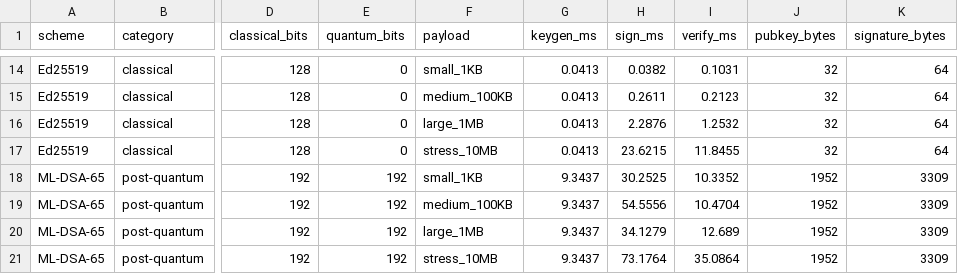
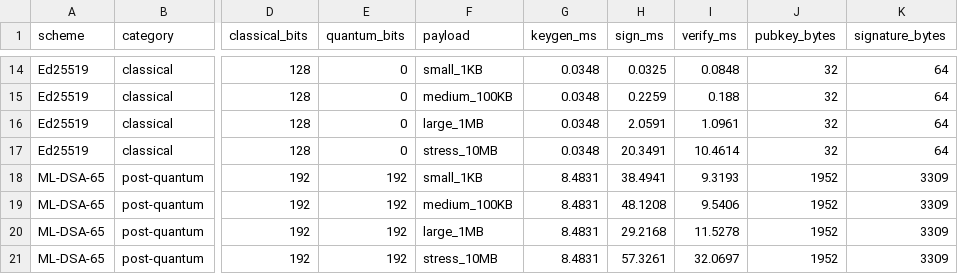
Before and after one commit to Mirudhula24/qsign-hackathon, a CSV file: benchmarks/results/signatures.csv, drawn as a sheet; only a part is shown, gaps mark what is left out; the diff covers the shown part only; the diff names each change by its address in the sheet, - before the commit and + after, or states it on an @@ line.

```diff
--- a/benchmarks/results/signatures.csv
+++ b/benchmarks/results/signatures.csv
-G14:G17 (keygen_ms): 0.0413
+G14:G17 (keygen_ms): 0.0348
-H14 (sign_ms): 0.0382
+H14 (sign_ms): 0.0325
-I14 (verify_ms): 0.1031
+I14 (verify_ms): 0.0848
-H15 (sign_ms): 0.2611
+H15 (sign_ms): 0.2259
-I15 (verify_ms): 0.2123
+I15 (verify_ms): 0.188
-H16 (sign_ms): 2.2876
+H16 (sign_ms): 2.0591
-I16 (verify_ms): 1.2532
+I16 (verify_ms): 1.0961
-H17 (sign_ms): 23.6215
+H17 (sign_ms): 20.3491
-I17 (verify_ms): 11.8455
+I17 (verify_ms): 10.4614
-G18:G21 (keygen_ms): 9.3437
+G18:G21 (keygen_ms): 8.4831
-H18 (sign_ms): 30.2525
+H18 (sign_ms): 38.4941
-I18 (verify_ms): 10.3352
+I18 (verify_ms): 9.3193
-H19 (sign_ms): 54.5556
+H19 (sign_ms): 48.1208
-I19 (verify_ms): 10.4704
+I19 (verify_ms): 9.5406
-H20 (sign_ms): 34.1279
+H20 (sign_ms): 29.2168
-I20 (verify_ms): 12.689
+I20 (verify_ms): 11.5278
-H21 (sign_ms): 73.1764
+H21 (sign_ms): 57.3261
-I21 (verify_ms): 35.0864
+I21 (verify_ms): 32.0697
```
Also changed, not shown: 40 edited cells elsewhere in this file, benchmarks/results/chsh_scaling.csv, benchmarks/results/randomness_throughput.csv, 18 other files.
